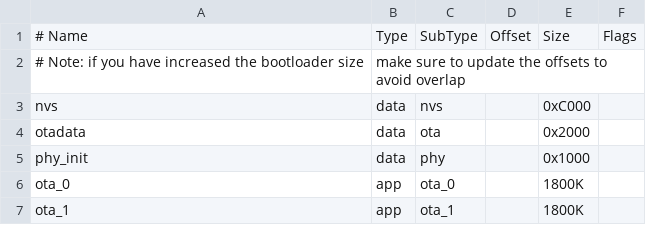
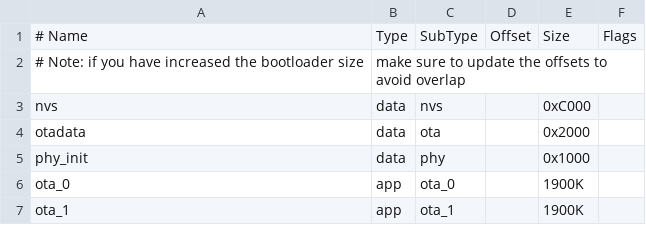
Before and after one commit to Jerry-ESP/connectedhomeip, a CSV file: examples/thread-br-app/esp32/partitions.csv, drawn as a sheet.

```diff
--- a/examples/thread-br-app/esp32/partitions.csv
+++ b/examples/thread-br-app/esp32/partitions.csv
@@ -5,3 +5,3 @@ otadata,  data, ota,     ,        0x2000,
 phy_init, data, phy,     ,        0x1000,
-ota_0,    app,  ota_0,   ,        1800K,
-ota_1,    app,  ota_1,   ,        1800K,
+ota_0,    app,  ota_0,   ,        1900K,
+ota_1,    app,  ota_1,   ,        1900K,
```
Also changed, not shown: 18 other files.
